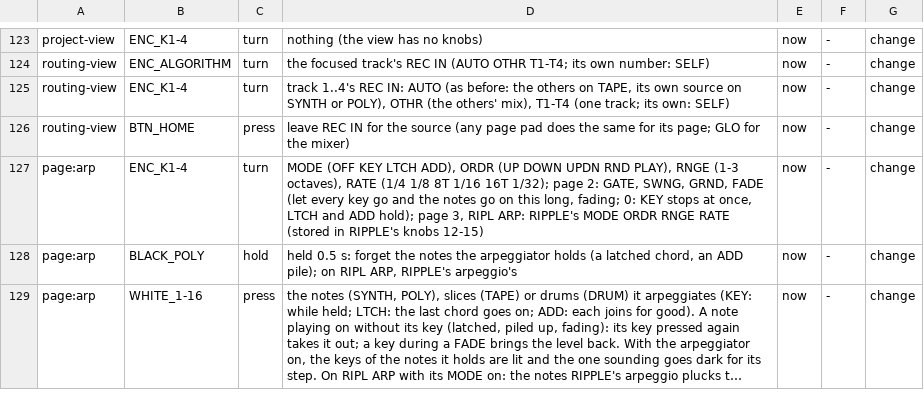
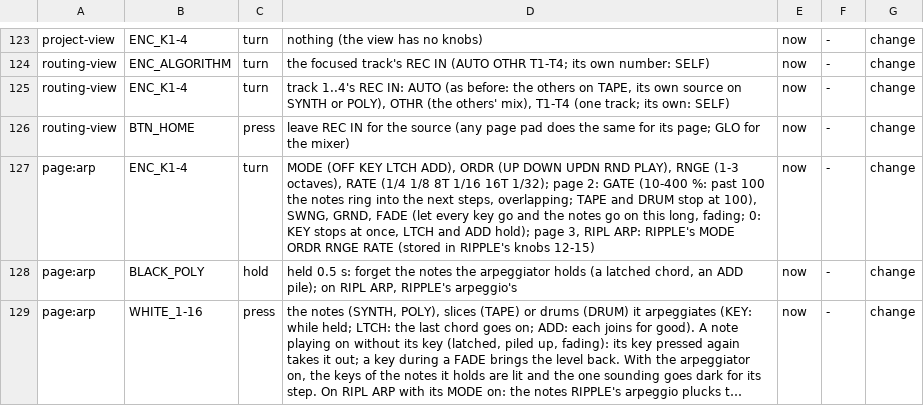
Before and after one commit to thoughtgrain/bryo, a TSV file: bryo/docs/controls.tsv, drawn as a sheet; only a part is shown, gaps mark what is left out; long unchanged cells end in ….

```diff
--- a/bryo/docs/controls.tsv
+++ b/bryo/docs/controls.tsv
@@ -126,3 +126,3 @@ routing-view	ENC_K1-4	turn	track 1..4's REC IN: AUTO (as before: the others on T
 routing-view	BTN_HOME	press	leave REC IN for the source (any page pad does the same for its page; GLO for the mixer)	now	-	change
-page:arp	ENC_K1-4	turn	MODE (OFF KEY LTCH ADD), ORDR (UP DOWN UPDN RND PLAY), RNGE (1-3 octaves), RATE (1/4 1/8 8T 1/16 16T 1/32); page 2: GATE, SWNG, GRND, FADE (let every key go and the notes go on this long, fading; 0: KEY stops at once, LTCH and ADD hold); page 3, RIPL ARP: RIPPLE's MODE ORDR RNGE RATE (stored in RIPPLE's knobs 12-15)	now	-	change
+page:arp	ENC_K1-4	turn	MODE (OFF KEY LTCH ADD), ORDR (UP DOWN UPDN RND PLAY), RNGE (1-3 octaves), RATE (1/4 1/8 8T 1/16 16T 1/32); page 2: GATE (10-400 %: past 100 the notes ring into the next steps, overlapping; TAPE and DRUM stop at 100), SWNG, GRND, FADE (let every key go and the notes go on this long, fading; 0: KEY stops at once, LTCH and ADD hold); page 3, RIPL ARP: RIPPLE's MODE ORDR RNGE RATE (stored in RIPPLE's knobs 12-15)	now	-	change
 page:arp	BLACK_POLY	hold	held 0.5 s: forget the notes the arpeggiator holds (a latched chord, an ADD pile); on RIPL ARP, RIPPLE's arpeggio's	now	-	change
```
Also changed, not shown: 11 other files.
